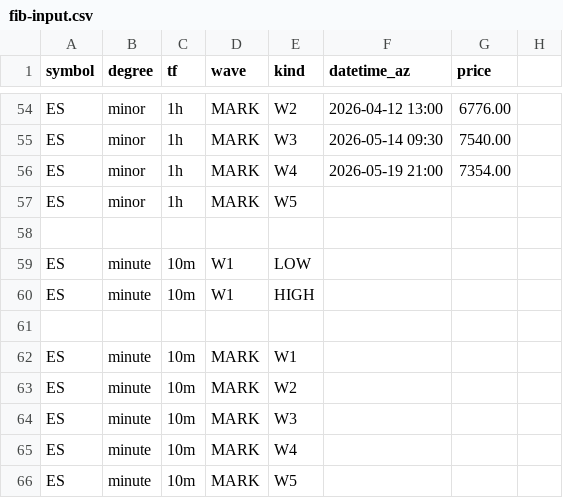
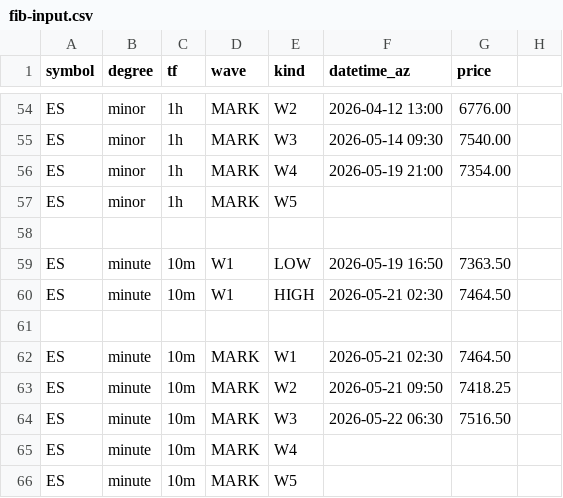
Before and after one commit to bfrye1973/frye-market-backend, a CSV file: services/core/data/fib-input.csv, drawn as a sheet; only a part is shown, gaps mark what is left out.

Commit message:
Update fib-input.csv

```diff
--- a/services/core/data/fib-input.csv
+++ b/services/core/data/fib-input.csv
@@ -58,8 +58,8 @@ ES,minor,1h,MARK,W5,,
 
-ES,minute,10m,W1,LOW,,
-ES,minute,10m,W1,HIGH,,
+ES,minute,10m,W1,LOW,2026-05-19 16:50,7363.50
+ES,minute,10m,W1,HIGH,2026-05-21 02:30,7464.50
 
-ES,minute,10m,MARK,W1,,
-ES,minute,10m,MARK,W2,,
-ES,minute,10m,MARK,W3,,
+ES,minute,10m,MARK,W1,2026-05-21 02:30,7464.50
+ES,minute,10m,MARK,W2,2026-05-21 09:50,7418.25
+ES,minute,10m,MARK,W3,2026-05-22 06:30,7516.50
 ES,minute,10m,MARK,W4,,
```
